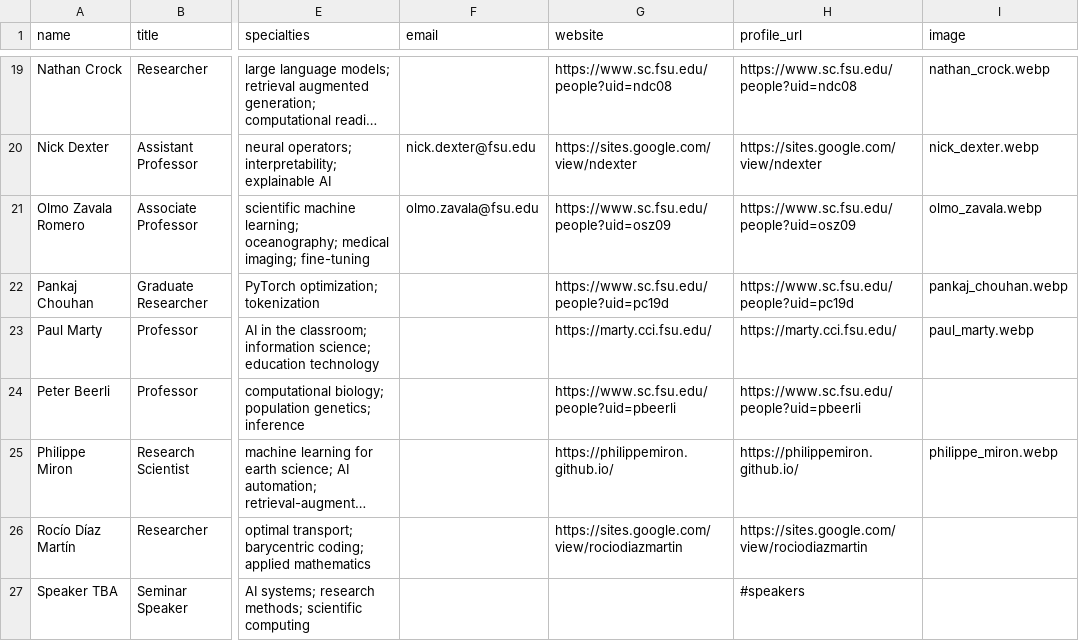
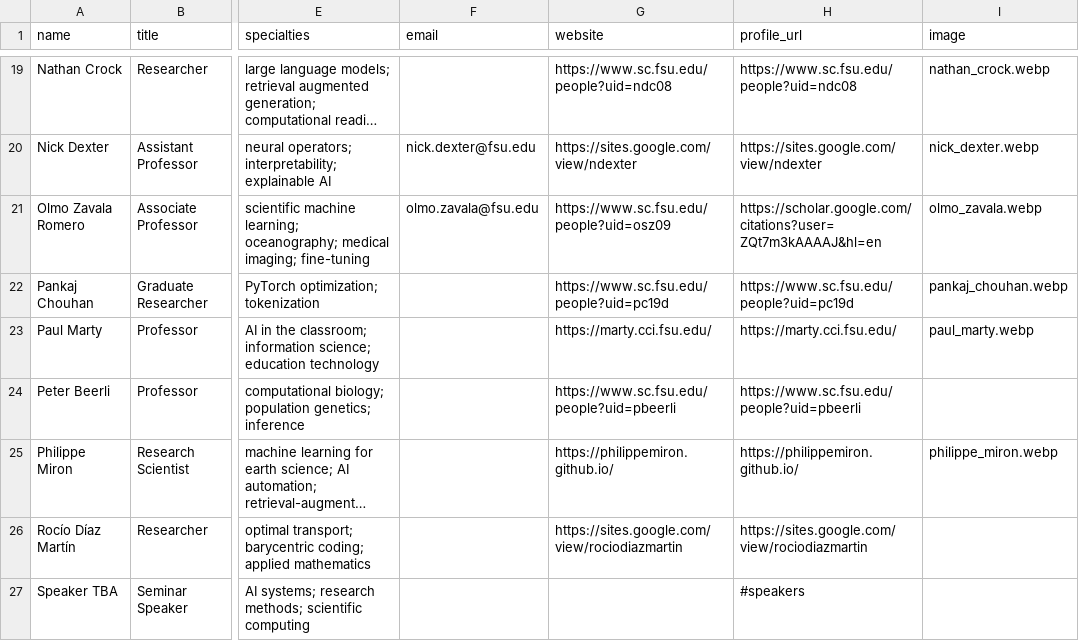
Before and after one commit to fsu-ml/fsu-ml.github.io, a CSV file: data/speaker-profiles.csv, drawn as a sheet; only a part is shown, gaps mark what is left out; long unchanged cells end in …; the diff names each change by its address in the sheet, - before the commit and + after, or states it on an @@ line.

```diff
--- a/data/speaker-profiles.csv
+++ b/data/speaker-profiles.csv
-H21 (profile_url): https://www.sc.fsu.edu/people?uid=osz09
+H21 (profile_url): https://scholar.google.com/citations?user=ZQt7m3kAAAAJ&hl=en
```
Also changed, not shown: data/speakers.csv.
